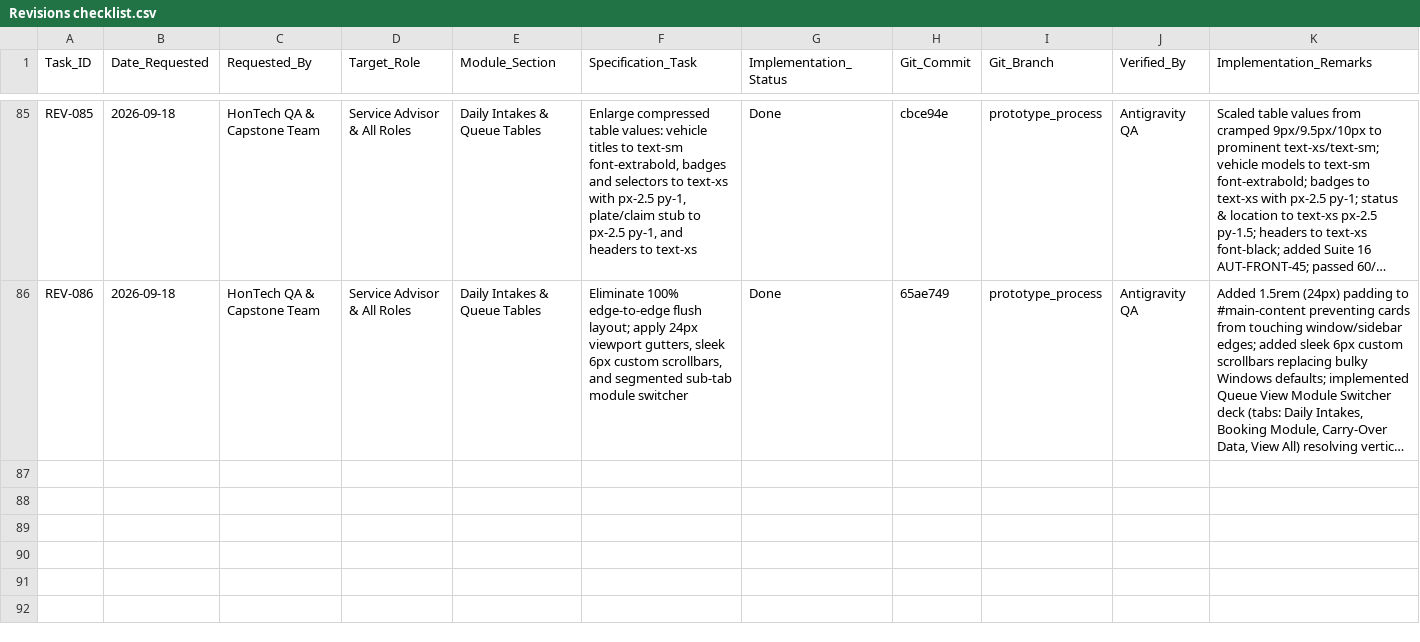
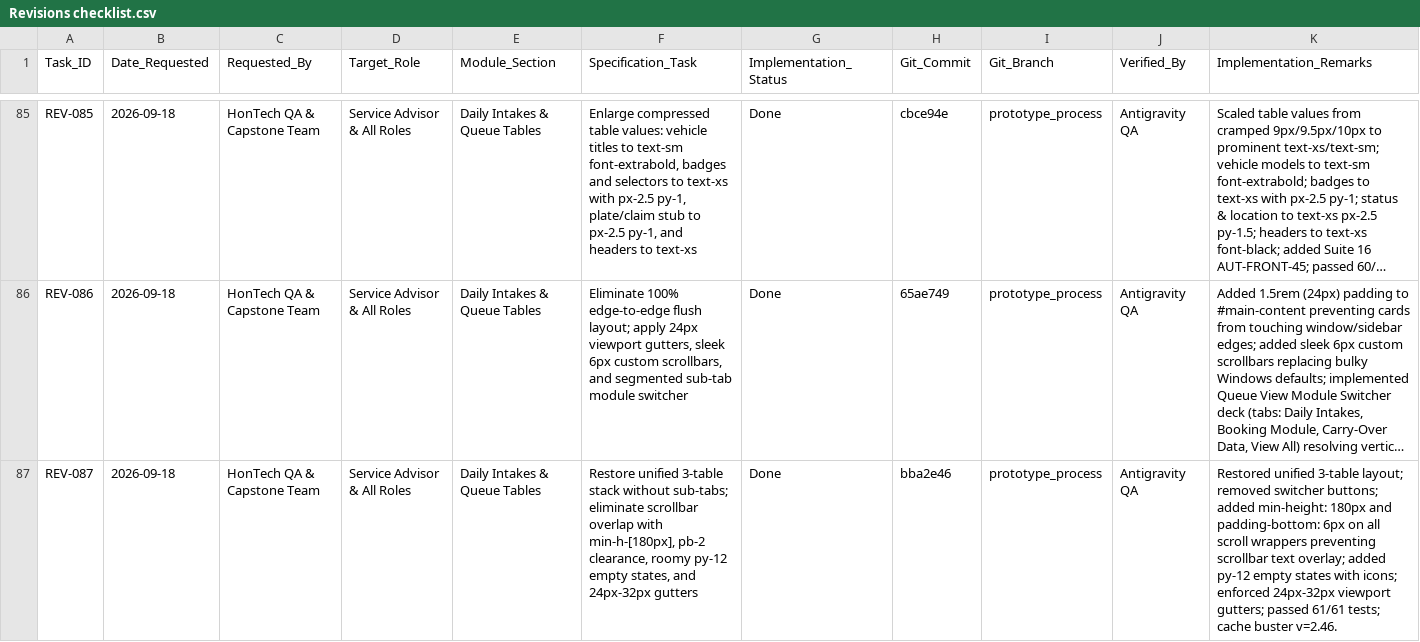
Before and after one commit to Justin-stack101/Hontech_Main_Active_Development_PHP_SQL, a CSV file: Revisions checklist.csv, drawn as a sheet; only a part is shown, gaps mark what is left out; long unchanged cells end in …; the diff names each change by its address in the sheet, - before the commit and + after, or states it on an @@ line.

Commit message:
REV-087: Restore unified 3-table queue layout, enforce 180px min-height scrollbar clearance, py-12 empty states, and 24px-32px viewport gutters

```diff
--- a/Revisions checklist.csv
+++ b/Revisions checklist.csv
+row 87: REV-087 | 2026-09-18 | HonTech QA & Capstone Team | Service Advisor & All Roles | Daily Intakes & Queue Tables | Restore unified 3-table stack without sub-tabs; eliminate scrollbar overlap with min-h-[180px], pb-2 clearance, roomy py-12 empty states, and 24px-32px gutters | Done | bba2e46 | prototype_process | Antigravity QA | Restored unified 3-table layout; removed switcher buttons; added min-height: 180px and padding-bottom: 6px on all scroll wrappers preventing scrollbar text overlay; added py-12 empty states with icons; enforced 24px-32px viewport gutters; passed 61/61 tests; cache buster v=2.46.
```
Also changed, not shown: 4 other files.
